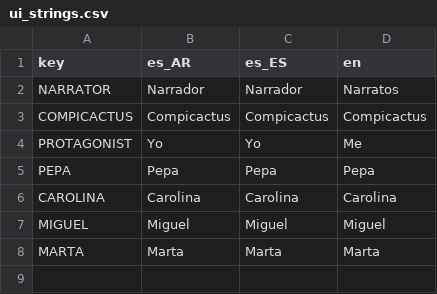
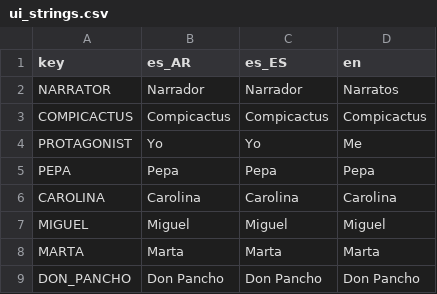
Before and after one commit to Eibriel/DeltaKayak, a CSV file: ui_strings.csv, drawn as a sheet.

```diff
--- a/ui_strings.csv
+++ b/ui_strings.csv
@@ -8 +8,2 @@ MIGUEL,Miguel,Miguel,Miguel
 MARTA,Marta,Marta,Marta
+DON_PANCHO,Don Pancho,Don Pancho,Don Pancho
```
Also changed, not shown: dkdata_strings.csv, 6 other files.
